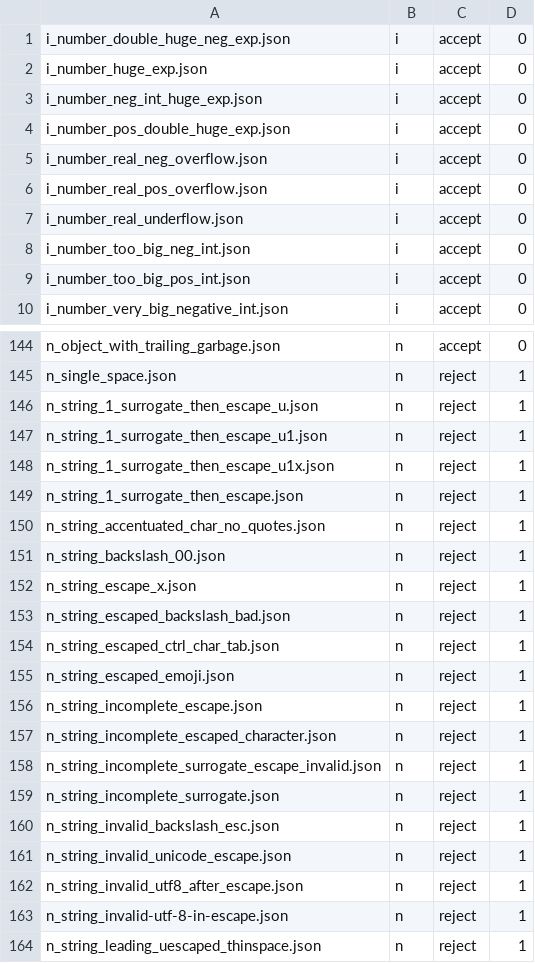
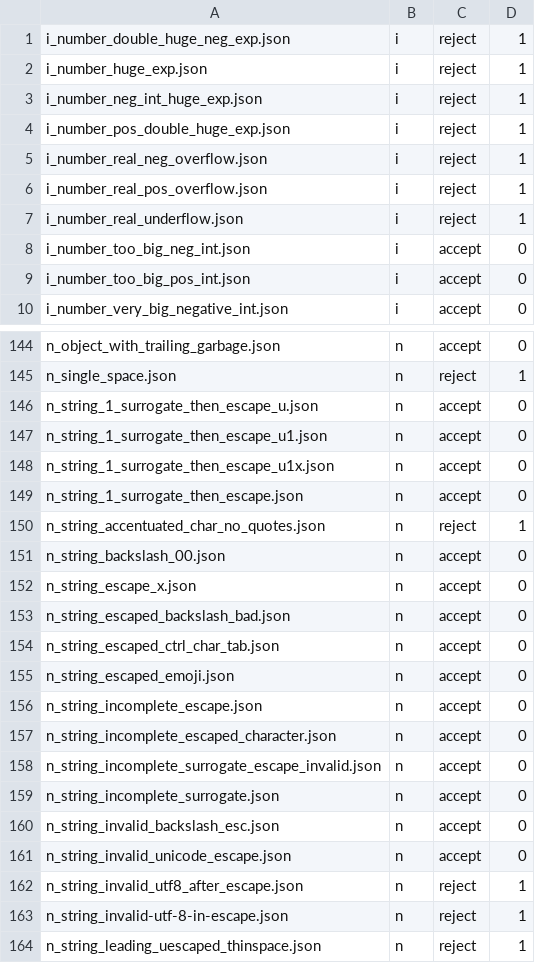
Before and after one commit to rdje/pgen, a TSV file: json_corpus_bundle/results/json_corpus_results.tsv, drawn as a sheet; only a part is shown, gaps mark what is left out; the diff covers the shown part only.

Commit message:
PGEN-EXTERNAL-CORPUS-0006 (EXTERNAL-CORPUS.2a HOLD): revert json.ebnf to simplified; defer the full JSON parser (grammar-revert + DOCS)
Director course-correction (deliberate roadmap tuning, not a switch): the full
JSON parser is owned-for-later, not implemented now, and the current json parser
must stay cert-coverage clean.

- grammars/json.ebnf reverted to the simplified grammar (the .2a RFC-8259 upgrade
  is preserved in git @ 050b4cb2). Regen -> json cert-coverage CLEAN again:
  total=9 witness=9 UNKNOWN=0 fully_certified=true (sample_parse_failures=0)
  (.2a had introduced 31 raw-witness fails).
- Restored the stale .2a lockstep docs to "simplified subset": the json
  per-parser book (+ re-rendered HTML), json_corpus_bundle README/characterization/
  results TSV (back to y_ 81/95, n_ 158/188), the platform book Parser Families
  JSON subsection, README Key Project Paths.
- Marked the full-JSON sub-tree EXTERNAL-CORPUS.2F / .2a / .2b / .2c.1 / .2d
  ON HOLD / deferred in the tree + TASK_TREE; the goal stays owned-for-later.

Current locked program (director 2026-06-08): all existing parsers -> Done,
including cert-coverage wired + UNKNOWN=0 for each. Grammar-revert + docs only;
no Rust-source change. Verified: cert-coverage clean, parser_registry 7/0, json
book gate + mdbook gate green.

```diff
--- a/json_corpus_bundle/results/json_corpus_results.tsv
+++ b/json_corpus_bundle/results/json_corpus_results.tsv
@@ -1,8 +1,8 @@
-i_number_double_huge_neg_exp.json	i	accept	0
-i_number_huge_exp.json	i	accept	0
-i_number_neg_int_huge_exp.json	i	accept	0
-i_number_pos_double_huge_exp.json	i	accept	0
-i_number_real_neg_overflow.json	i	accept	0
-i_number_real_pos_overflow.json	i	accept	0
-i_number_real_underflow.json	i	accept	0
+i_number_double_huge_neg_exp.json	i	reject	1
+i_number_huge_exp.json	i	reject	1
+i_number_neg_int_huge_exp.json	i	reject	1
+i_number_pos_double_huge_exp.json	i	reject	1
+i_number_real_neg_overflow.json	i	reject	1
+i_number_real_pos_overflow.json	i	reject	1
+i_number_real_underflow.json	i	reject	1
 i_number_too_big_neg_int.json	i	accept	0
@@ -145,18 +145,18 @@ n_object_with_trailing_garbage.json	n	accept	0
 n_single_space.json	n	reject	1
-n_string_1_surrogate_then_escape_u.json	n	reject	1
-n_string_1_surrogate_then_escape_u1.json	n	reject	1
-n_string_1_surrogate_then_escape_u1x.json	n	reject	1
-n_string_1_surrogate_then_escape.json	n	reject	1
+n_string_1_surrogate_then_escape_u.json	n	accept	0
+n_string_1_surrogate_then_escape_u1.json	n	accept	0
+n_string_1_surrogate_then_escape_u1x.json	n	accept	0
+n_string_1_surrogate_then_escape.json	n	accept	0
 n_string_accentuated_char_no_quotes.json	n	reject	1
-n_string_backslash_00.json	n	reject	1
-n_string_escape_x.json	n	reject	1
-n_string_escaped_backslash_bad.json	n	reject	1
-n_string_escaped_ctrl_char_tab.json	n	reject	1
-n_string_escaped_emoji.json	n	reject	1
-n_string_incomplete_escape.json	n	reject	1
-n_string_incomplete_escaped_character.json	n	reject	1
-n_string_incomplete_surrogate_escape_invalid.json	n	reject	1
-n_string_incomplete_surrogate.json	n	reject	1
-n_string_invalid_backslash_esc.json	n	reject	1
-n_string_invalid_unicode_escape.json	n	reject	1
+n_string_backslash_00.json	n	accept	0
+n_string_escape_x.json	n	accept	0
+n_string_escaped_backslash_bad.json	n	accept	0
+n_string_escaped_ctrl_char_tab.json	n	accept	0
+n_string_escaped_emoji.json	n	accept	0
+n_string_incomplete_escape.json	n	accept	0
+n_string_incomplete_escaped_character.json	n	accept	0
+n_string_incomplete_surrogate_escape_invalid.json	n	accept	0
+n_string_incomplete_surrogate.json	n	accept	0
+n_string_invalid_backslash_esc.json	n	accept	0
+n_string_invalid_unicode_escape.json	n	accept	0
 n_string_invalid_utf8_after_escape.json	n	reject	1
```
Also changed, not shown: 44 edited cells elsewhere in this file, 25 other files.
